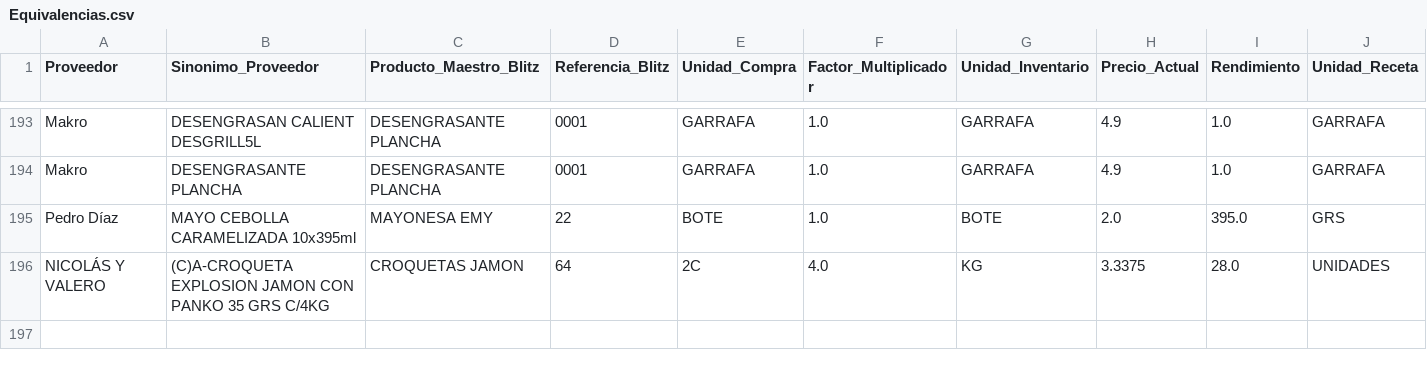
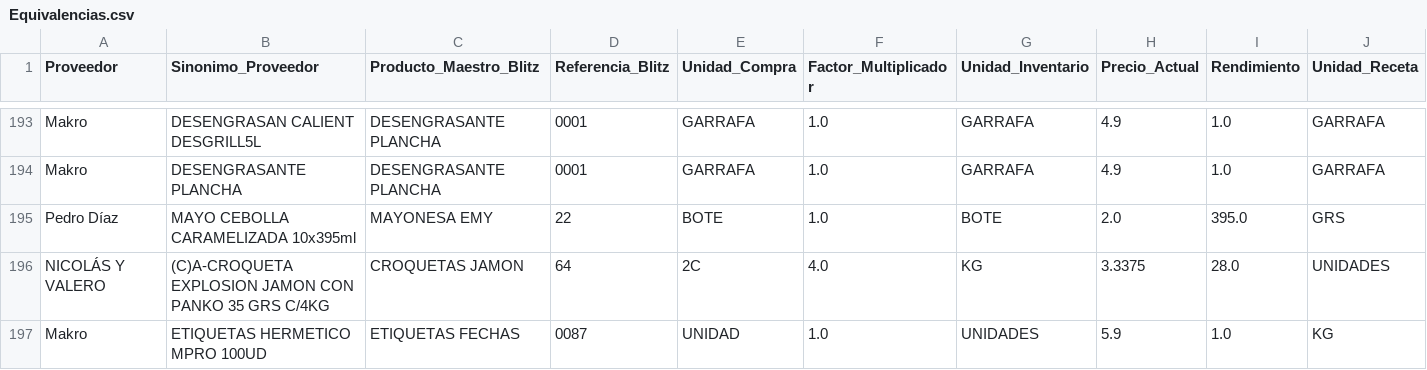
Before and after one commit to salvaandreo-lab/blitz-stock, a CSV file: Equivalencias.csv, drawn as a sheet; only a part is shown, gaps mark what is left out; the diff names each change by its address in the sheet, - before the commit and + after, or states it on an @@ line.

Commit message:
Nueva equivalencia: ETIQUETAS HERMETICO MPRO 100UD -> ETIQUETAS FECHAS

```diff
--- a/Equivalencias.csv
+++ b/Equivalencias.csv
+row 197: Makro | ETIQUETAS HERMETICO MPRO 100UD | ETIQUETAS FECHAS | 0087 | UNIDAD | 1.0 | UNIDADES | 5.9 | 1.0 | KG
```
